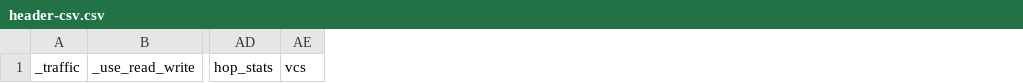
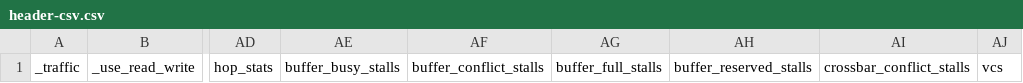
Before and after one commit to alexcano98/booksim2, a CSV file: scripts/params/header-csv.csv, drawn as a sheet; only a part is shown, gaps mark what is left out; the diff names each change by its address in the sheet, - before the commit and + after, or states it on an @@ line.

Commit message:
bugfix: header para debug en booksim

```diff
--- a/scripts/params/header-csv.csv
+++ b/scripts/params/header-csv.csv
+column AE, row 1: buffer_busy_stalls
+column AF, row 1: buffer_conflict_stalls
+column AG, row 1: buffer_full_stalls
+column AH, row 1: buffer_reserved_stalls
+column AI, row 1: crossbar_conflict_stalls
```
